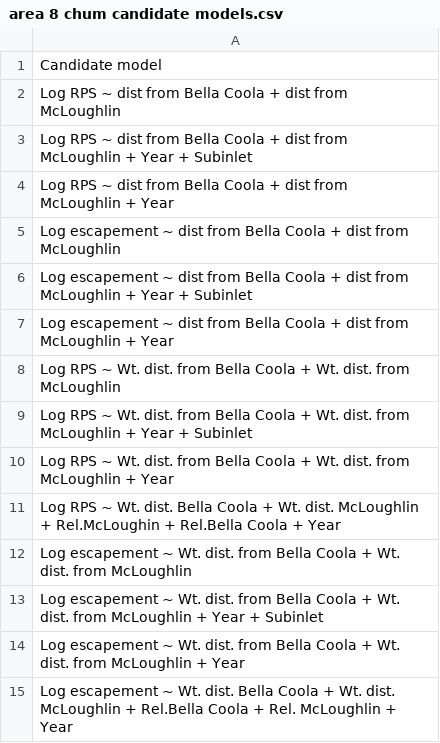
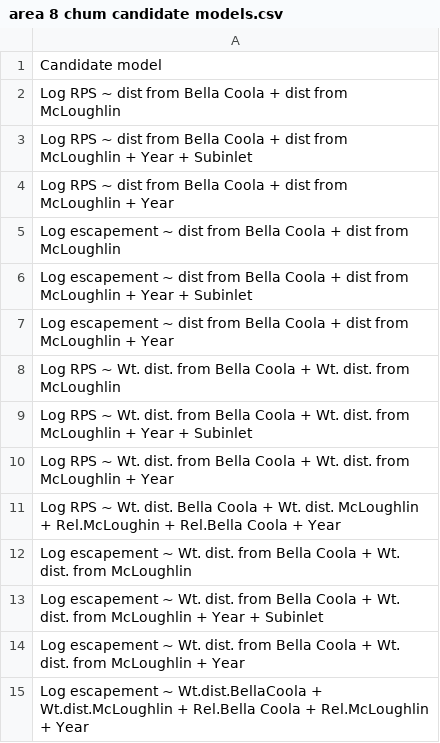
Before and after one commit to Pacific-Salmon-Foundation/chum_spatial-and-enhancement_analysis, a CSV file: data/area 8 chum candidate models.csv, drawn as a sheet.

Commit message:
Shorten candidate models names

```diff
--- a/data/area 8 chum candidate models.csv
+++ b/data/area 8 chum candidate models.csv
@@ -14,2 +14,2 @@ Log escapement ~ Wt. dist. from Bella Coola + Wt. dist. from McLoughlin + Year +
 Log escapement ~ Wt. dist. from Bella Coola + Wt. dist. from McLoughlin + Year
-Log escapement ~ Wt. dist. Bella Coola + Wt. dist. McLoughlin + Rel.Bella Coola + Rel. McLoughlin + Year
+Log escapement ~ Wt.dist.BellaCoola + Wt.dist.McLoughlin + Rel.Bella Coola + Rel.McLoughlin + Year
```
